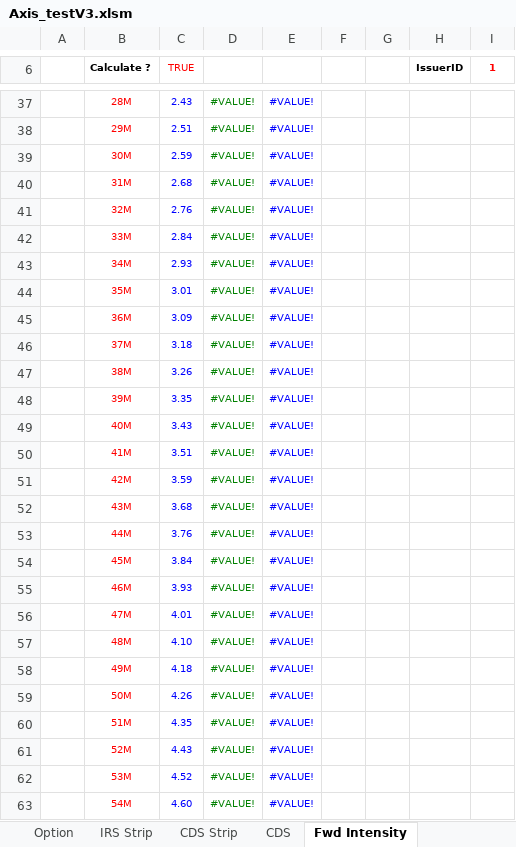
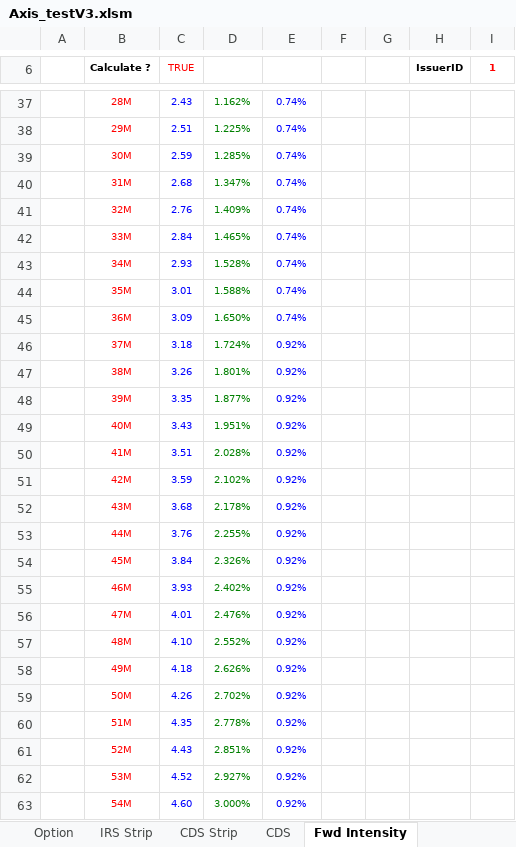
Before and after one commit to mbaAxis/Valo, an Excel workbook: common/Axis_testV3.xlsm, sheet Fwd Intensity, drawn as a sheet; only a part is shown, gaps mark what is left out; values as stored, in another font and other column widths than the file's, no borders; charts and pictures not drawn; the diff covers the shown part only; the diff names each change by its address in the sheet, - before the commit and + after, or states it on an @@ line.

```diff
--- a/common/Axis_testV3.xlsm (sheet Fwd Intensity)
+++ b/common/Axis_testV3.xlsm (sheet Fwd Intensity)
-D37: #VALUE!
+D37: 1.162%
-E37:E45: #VALUE!
+E37:E45: 0.74%
-D38: #VALUE!
+D38: 1.225%
-D39: #VALUE!
+D39: 1.285%
-D40: #VALUE!
+D40: 1.347%
-D41: #VALUE!
+D41: 1.409%
-D42: #VALUE!
+D42: 1.465%
-D43: #VALUE!
+D43: 1.528%
-D44: #VALUE!
+D44: 1.588%
-D45: #VALUE!
+D45: 1.650%
-D46: #VALUE!
+D46: 1.724%
-E46:E63: #VALUE!
+E46:E63: 0.92%
-D47: #VALUE!
+D47: 1.801%
-D48: #VALUE!
+D48: 1.877%
-D49: #VALUE!
+D49: 1.951%
-D50: #VALUE!
+D50: 2.028%
-D51: #VALUE!
+D51: 2.102%
-D52: #VALUE!
+D52: 2.178%
-D53: #VALUE!
+D53: 2.255%
-D54: #VALUE!
+D54: 2.326%
-D55: #VALUE!
+D55: 2.402%
-D56: #VALUE!
+D56: 2.476%
-D57: #VALUE!
+D57: 2.552%
-D58: #VALUE!
+D58: 2.626%
-D59: #VALUE!
+D59: 2.702%
-D60: #VALUE!
+D60: 2.778%
-D61: #VALUE!
+D61: 2.851%
-D62: #VALUE!
+D62: 2.927%
-D63: #VALUE!
+D63: 3.000%
```
Also changed, not shown: 186 edited cells elsewhere in this sheet, sheet CDS, sheet CDO Bespoke, charts or pictures.
